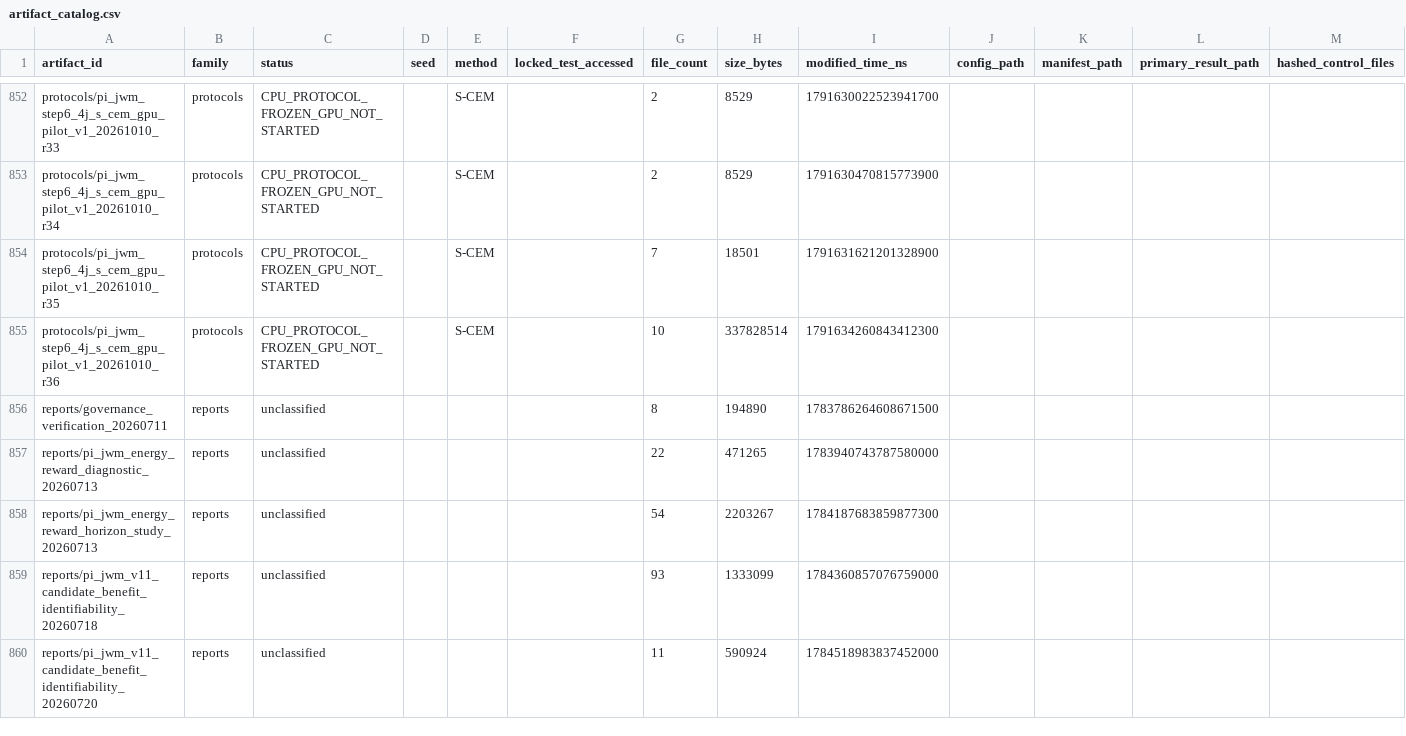
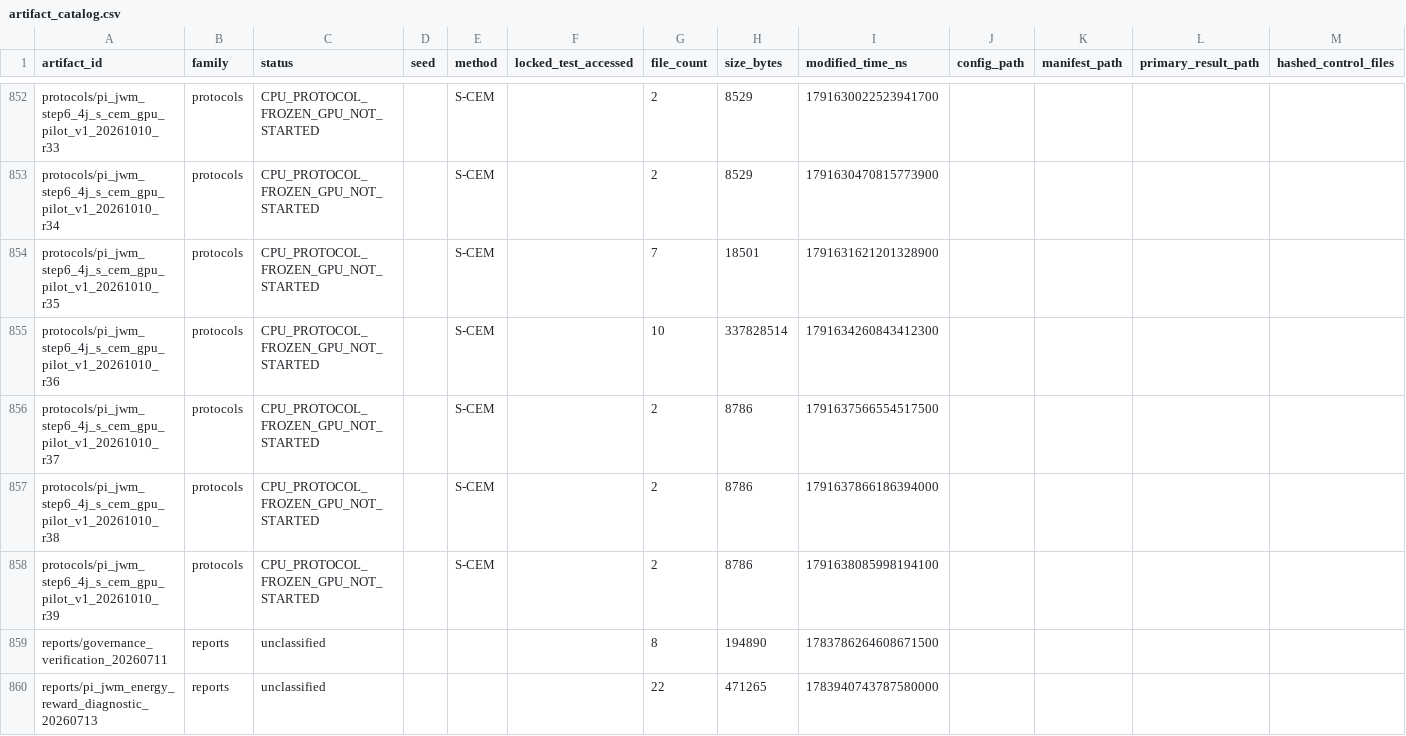
Before and after one commit to yys806/network-state-world-model, a CSV file: docs/registries/generated/artifact_catalog.csv, drawn as a sheet; only a part is shown, gaps mark what is left out; the shorter side is filled out with more unchanged rows; rows hold the shown columns only; the diff names each change by its address in the sheet, - before the commit and + after, or states it on an @@ line.

```diff
--- a/docs/registries/generated/artifact_catalog.csv
+++ b/docs/registries/generated/artifact_catalog.csv
+row 856: protocols/pi_jwm_step6_4j_s_cem_gpu_pilot_v1_20261010_r37 | protocols | CPU_PROTOCOL_FROZEN_GPU_NOT_STARTED |  | S-CEM |  | 2 | 8786 | 1791637566554517500
+row 857: protocols/pi_jwm_step6_4j_s_cem_gpu_pilot_v1_20261010_r38 | protocols | CPU_PROTOCOL_FROZEN_GPU_NOT_STARTED |  | S-CEM |  | 2 | 8786 | 1791637866186394000
+row 858: protocols/pi_jwm_step6_4j_s_cem_gpu_pilot_v1_20261010_r39 | protocols | CPU_PROTOCOL_FROZEN_GPU_NOT_STARTED |  | S-CEM |  | 2 | 8786 | 1791638085998194100
```
Also changed, not shown: docs/registries/generated/tracked_file_inventory.csv, 16 other files.
